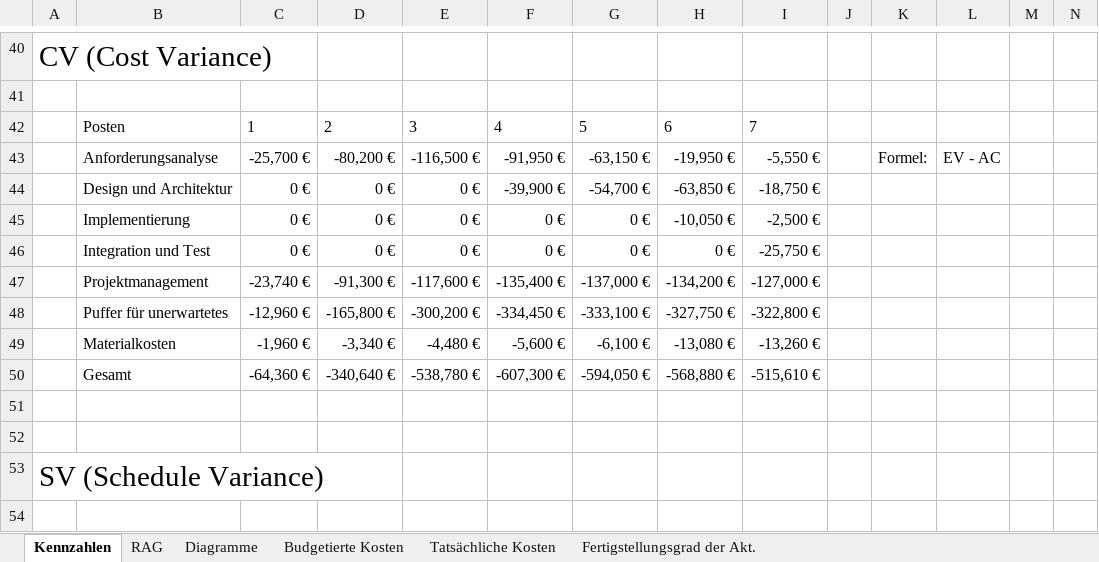
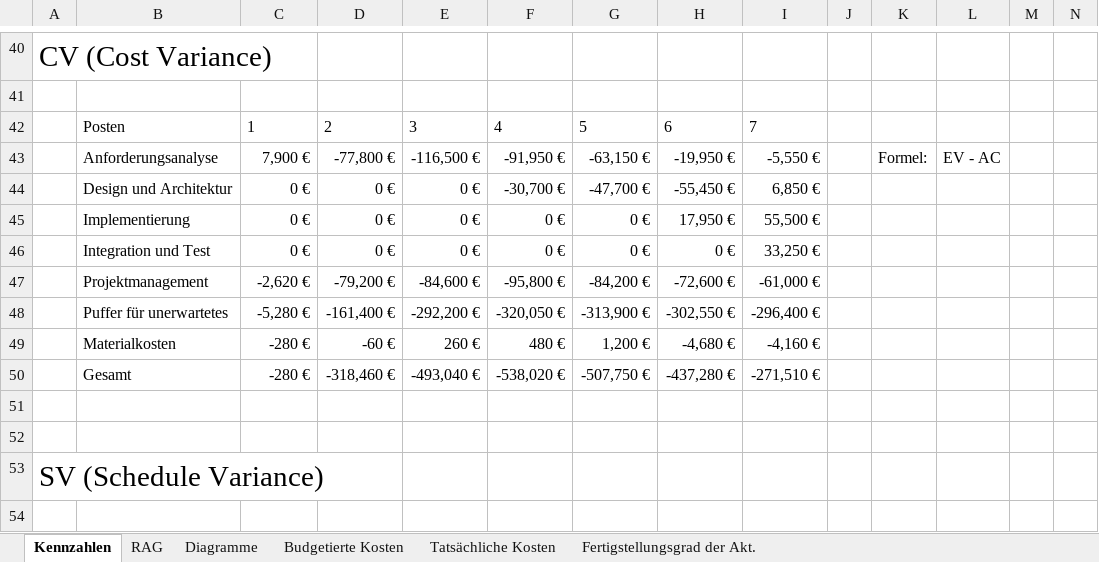
Before and after one commit to DanielBenesch/swpbc, an Excel workbook: Lab1/Erster Entwurf Christian.xlsx, sheet Kennzahlen, drawn as a sheet; only a part is shown, gaps mark what is left out; values as stored, in another font and other column widths than the file's, no borders; table styles not drawn; removed rows and columns are numbered as before the commit, all else as after; rows hold the shown columns only; the diff covers the shown part only; the diff names each change by its address in the sheet, - before the commit and + after, or states it on an @@ line.

```diff
--- a/Lab1/Erster Entwurf Christian.xlsx (sheet Kennzahlen)
+++ b/Lab1/Erster Entwurf Christian.xlsx (sheet Kennzahlen)
-C43: -25,700 €
+C43: 7,900 €
-D43: -80,200 €
+D43: -77,800 €
-F44: -39,900 €
+F44: -30,700 €
-G44: -54,700 €
+G44: -47,700 €
-H44: -63,850 €
+H44: -55,450 €
-I44: -18,750 €
+I44: 6,850 €
-H45: -10,050 €
+H45: 17,950 €
-I45: -2,500 €
+I45: 55,500 €
-I46: -25,750 €
+I46: 33,250 €
-row 47:  | Projektmanagement | -23,740 € | -91,300 € | -117,600 € | -135,400 € | -137,000 € | -134,200 € | -127,000 €
-row 48:  | Puffer für unerwartetes | -12,960 € | -165,800 € | -300,200 € | -334,450 € | -333,100 € | -327,750 € | -322,800 €
-row 49:  | Materialkosten | -1,960 € | -3,340 € | -4,480 € | -5,600 € | -6,100 € | -13,080 € | -13,260 €
-row 50:  | Gesamt | -64,360 € | -340,640 € | -538,780 € | -607,300 € | -594,050 € | -568,880 € | -515,610 €
+row 47:  | Projektmanagement | -2,620 € | -79,200 € | -84,600 € | -95,800 € | -84,200 € | -72,600 € | -61,000 €
+row 48:  | Puffer für unerwartetes | -5,280 € | -161,400 € | -292,200 € | -320,050 € | -313,900 € | -302,550 € | -296,400 €
+row 49:  | Materialkosten | -280 € | -60 € | 260 € | 480 € | 1,200 € | -4,680 € | -4,160 €
+row 50:  | Gesamt | -280 € | -318,460 € | -493,040 € | -538,020 € | -507,750 € | -437,280 € | -271,510 €
```
Also changed, not shown: 24 added rows, 24 removed rows and 54 edited cells elsewhere in this sheet, sheet RAG, formulas that keep their value, charts or pictures.
